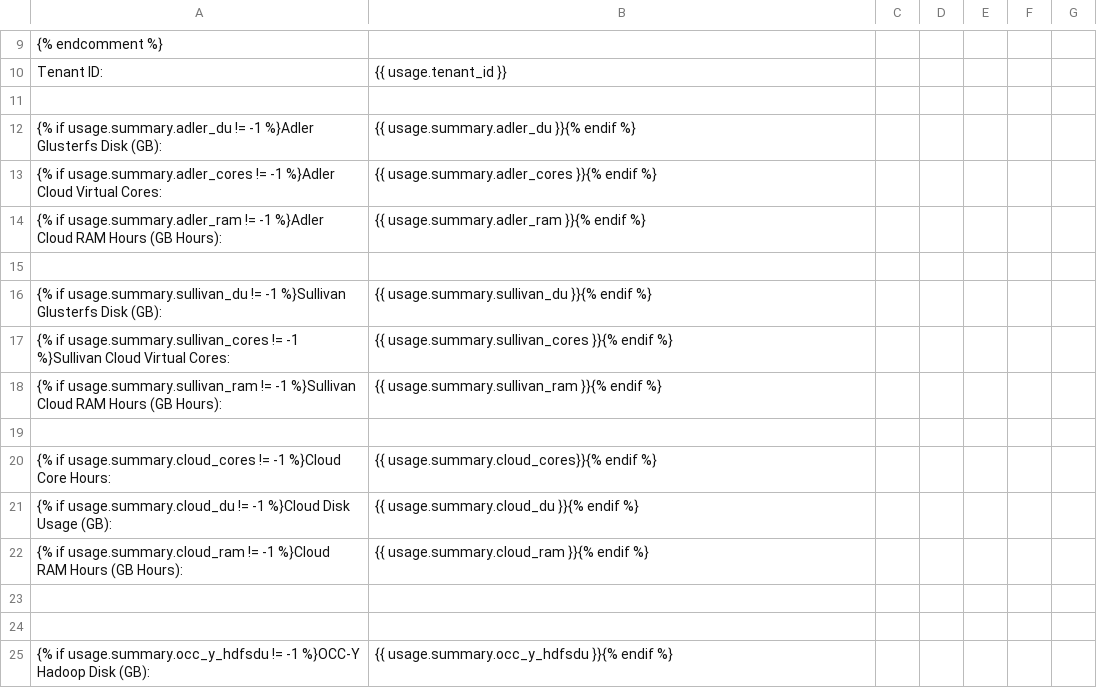
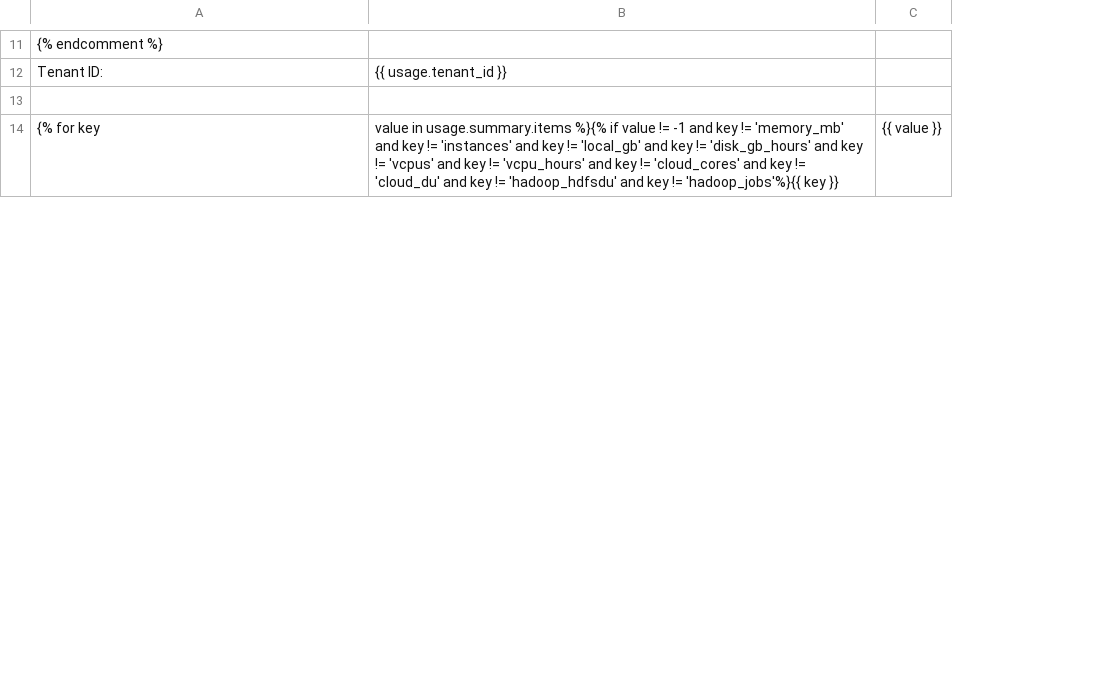
Before and after one commit to Li-Ko/tukey_portal, a CSV file: horizon/dashboards/nova/overview/templates/overview/usage.csv, drawn as a sheet; only a part is shown, gaps mark what is left out; removed rows and columns are numbered as before the commit, all else as after; the diff covers the shown part only; the diff names each change by its address in the sheet, - before the commit and + after, or states it on an @@ line.

Commit message:
Separated out usage cloud details, Shib login once
Shibboleth only hits the auth proxy at the first login
Usage details are set in local_settings/local_settings.py

```diff
--- a/horizon/dashboards/nova/overview/templates/overview/usage.csv
+++ b/horizon/dashboards/nova/overview/templates/overview/usage.csv
-column C, empty
-column D, empty
-column E, empty
-column F, empty
-column G, empty
+column C, row 14: {{ value }}
-row 12: {% if usage.summary.adler_du != -1 %}Adler Glusterfs Disk (GB): | {{ usage.summary.adler_du }}{% endif %}
-row 13: {% if usage.summary.adler_cores != -1 %}Adler Cloud Virtual Cores: | {{ usage.summary.adler_cores }}{% endif %}
-row 14: {% if usage.summary.adler_ram != -1 %}Adler Cloud RAM Hours (GB Hours): | {{ usage.summary.adler_ram }}{% endif %}
-row 14: (empty)
+row 14: {% for key | value in usage.summary.items %}{% if value != -1 and key != 'memory_mb' and key != 'instances' and key != 'local_gb' and key != 'disk_gb_hours' and key != 'vcpus' and key != 'vcpu_hours' and key != 'cloud_cores' and key != 'cloud_du' and key != 'hadoop_hdfsdu' and key != 'hadoop_jobs'%}{{ key }} | {{ value }}
-row 16: {% if usage.summary.sullivan_du != -1 %}Sullivan Glusterfs Disk (GB): | {{ usage.summary.sullivan_du }}{% endif %}
-row 17: {% if usage.summary.sullivan_cores != -1 %}Sullivan Cloud Virtual Cores: | {{ usage.summary.sullivan_cores }}{% endif %}
-row 18: {% if usage.summary.sullivan_ram != -1 %}Sullivan Cloud RAM Hours (GB Hours): | {{ usage.summary.sullivan_ram }}{% endif %}
-row 19: (empty)
-row 20: {% if usage.summary.cloud_cores != -1 %}Cloud Core Hours: | {{ usage.summary.cloud_cores}}{% endif %}
-row 21: {% if usage.summary.cloud_du != -1 %}Cloud Disk Usage (GB): | {{ usage.summary.cloud_du }}{% endif %}
-row 22: {% if usage.summary.cloud_ram != -1 %}Cloud RAM Hours (GB Hours): | {{ usage.summary.cloud_ram }}{% endif %}
-row 23: (empty)
-row 24: (empty)
-row 25: {% if usage.summary.occ_y_hdfsdu != -1 %}OCC-Y Hadoop Disk (GB): | {{ usage.summary.occ_y_hdfsdu }}{% endif %}
```
Also changed, not shown: 2 added rows, 12 removed rows and 1 edited cell elsewhere in this file, 17 other files.
